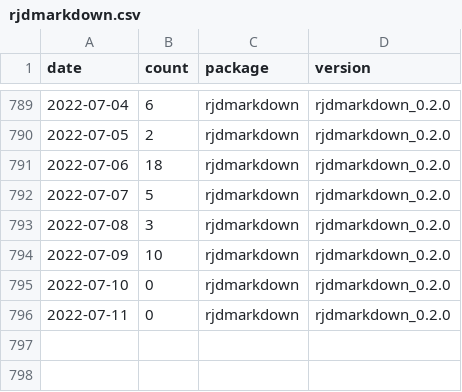
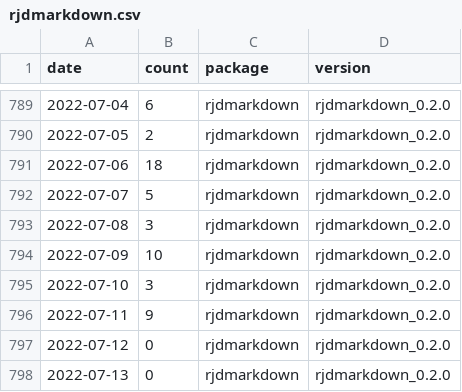
Before and after one commit to AQLT/rjd_downloads, a CSV file: data/full_table/rjdmarkdown.csv, drawn as a sheet; only a part is shown, gaps mark what is left out.

```diff
--- a/data/full_table/rjdmarkdown.csv
+++ b/data/full_table/rjdmarkdown.csv
@@ -794,3 +794,5 @@
 2022-07-09,10,"rjdmarkdown","rjdmarkdown_0.2.0"
-2022-07-10,0,"rjdmarkdown","rjdmarkdown_0.2.0"
-2022-07-11,0,"rjdmarkdown","rjdmarkdown_0.2.0"
+2022-07-10,3,"rjdmarkdown","rjdmarkdown_0.2.0"
+2022-07-11,9,"rjdmarkdown","rjdmarkdown_0.2.0"
+2022-07-12,0,"rjdmarkdown","rjdmarkdown_0.2.0"
+2022-07-13,0,"rjdmarkdown","rjdmarkdown_0.2.0"
```
Also changed, not shown: data/full_table/RJDemetra.csv, data/full_table/ggdemetra.csv, 7 other files.
